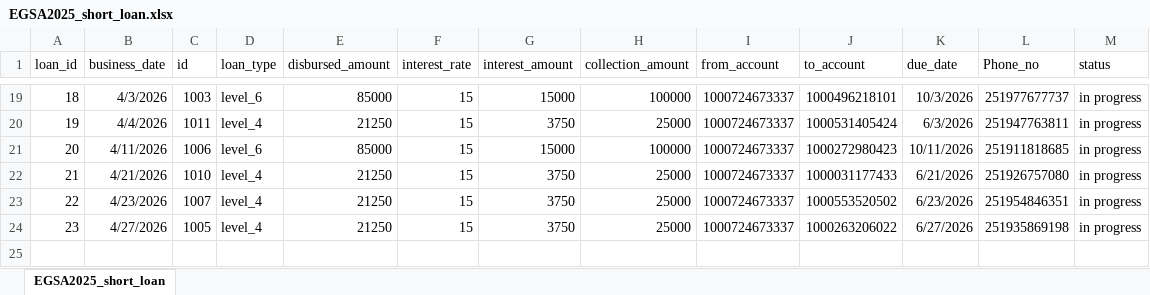
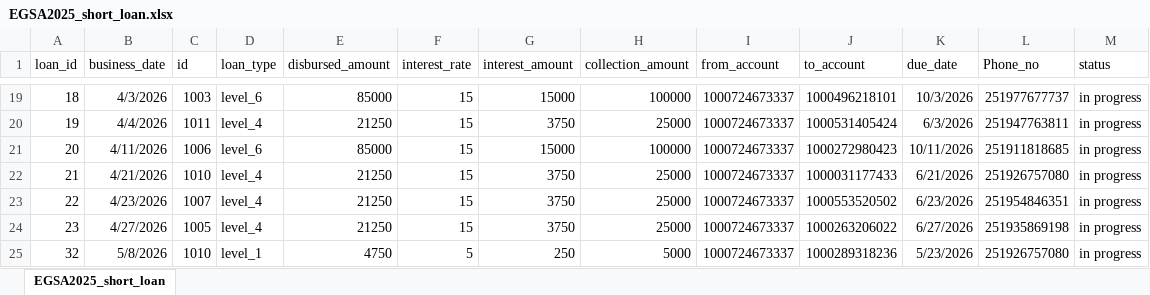
Before and after one commit to Walfaanaa/EGSA_short_term, an Excel workbook: EGSA2025_short_loan.xlsx, sheet EGSA2025_short_loan, drawn as a sheet; only a part is shown, gaps mark what is left out; values as stored, in another font and other column widths than the file's, no borders; the diff names each change by its address in the sheet, - before the commit and + after, or states it on an @@ line.

Commit message:
Add files via upload

```diff
--- a/EGSA2025_short_loan.xlsx (sheet EGSA2025_short_loan)
+++ b/EGSA2025_short_loan.xlsx (sheet EGSA2025_short_loan)
+row 25: 32 | 5/8/2026 | 1010 | level_1 | 4750 | 5 | 250 | 5000 | 1000724673337 | 1000289318236 | 5/23/2026 | 251926757080 | in progress
```
